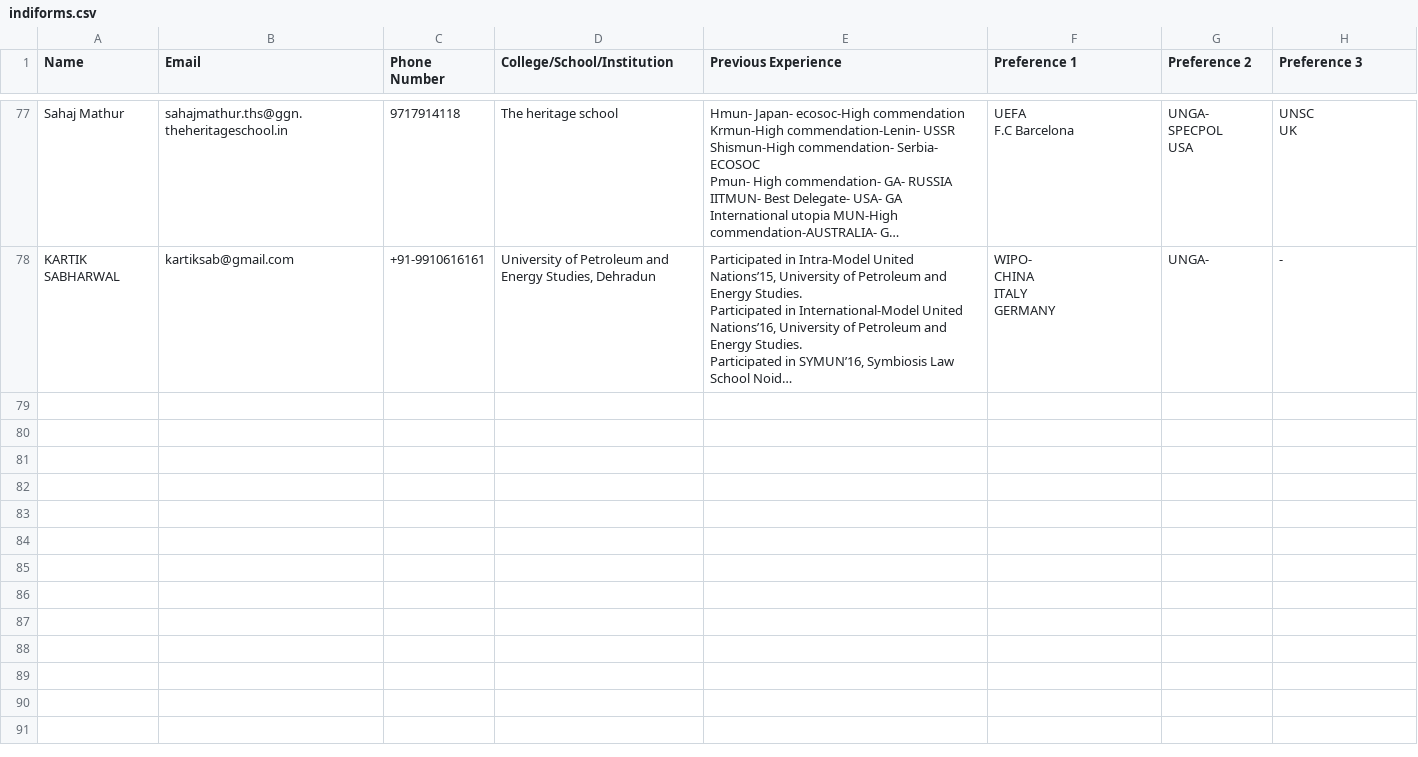
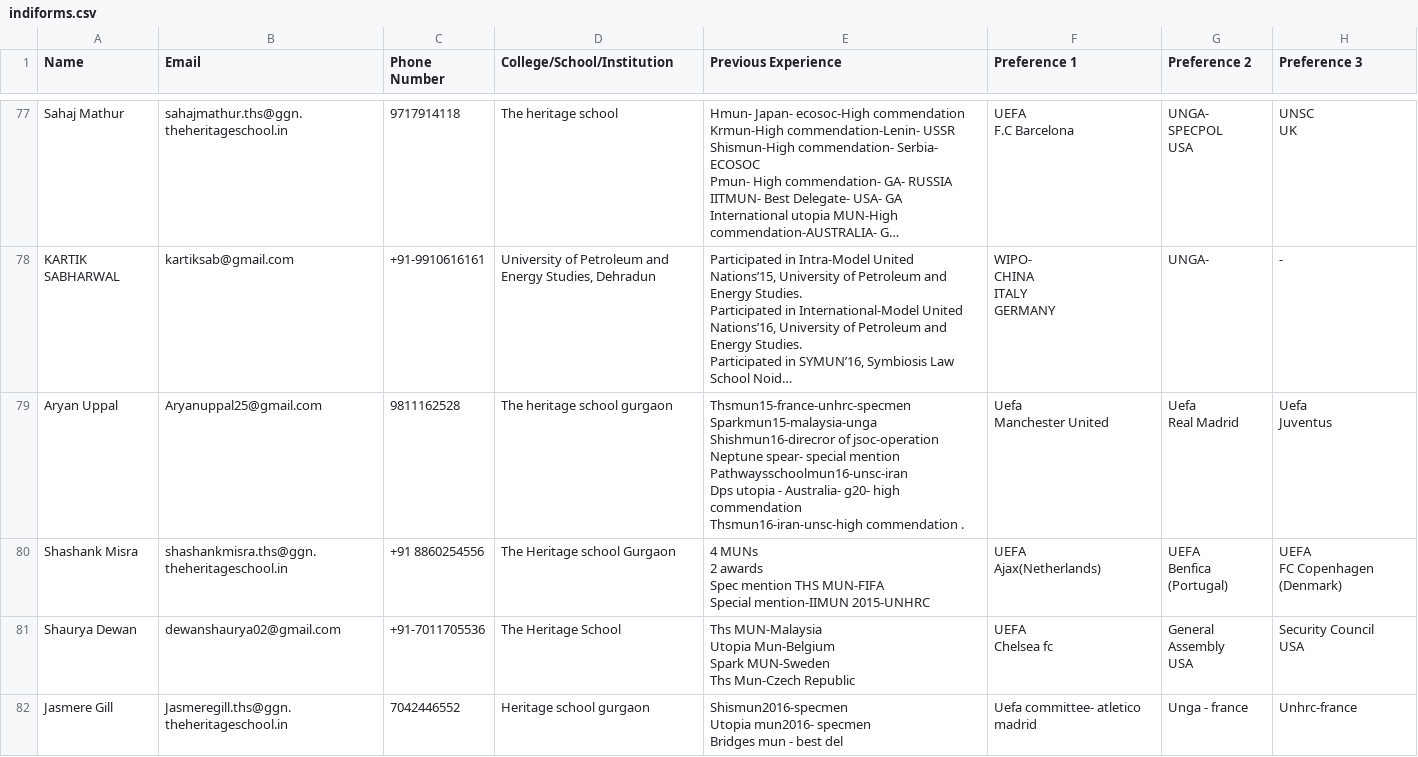
Before and after one commit to gureks/iiitdmun, a CSV file: iiitdmun/indiforms.csv, drawn as a sheet; only a part is shown, gaps mark what is left out; long unchanged cells end in …; ↵ is a line break in a cell; the diff covers the shown part only; the diff names each change by its address in the sheet, - before the commit and + after, or states it on an @@ line.

```diff
--- a/iiitdmun/indiforms.csv
+++ b/iiitdmun/indiforms.csv
+row 79: Aryan Uppal | Aryanuppal25@gmail.com | 9811162528 | The heritage school gurgaon | Thsmun15-france-unhrc-specmen ↵ Sparkmun15-malaysia-unga ↵ Shishmun16-direcror of jsoc-operation Neptune spear- special mention ↵ Pathwaysschoolmun16-unsc-iran ↵ Dps utopia - Australia- g20- high commendation ↵ Thsmun16-iran-unsc-high commendation . | Uefa ↵ Manchester United | Uefa ↵ Real Madrid | Uefa ↵ Juventus
+row 80: Shashank Misra | shashankmisra.ths@ggn.theheritageschool.in | +91 8860254556 | The Heritage school Gurgaon | 4 MUNs ↵ 2 awards ↵ Spec mention THS MUN-FIFA ↵ Special mention-IIMUN 2015-UNHRC | UEFA ↵ Ajax(Netherlands) | UEFA ↵ Benfica (Portugal) | UEFA ↵ FC Copenhagen (Denmark)
+row 81: Shaurya Dewan | dewanshaurya02@gmail.com | +91-7011705536 | The Heritage School | Ths MUN-Malaysia ↵ Utopia Mun-Belgium ↵ Spark MUN-Sweden ↵ Ths Mun-Czech Republic | UEFA ↵ Chelsea fc | General Assembly ↵ USA | Security Council ↵ USA
+row 82: Jasmere Gill | Jasmeregill.ths@ggn.theheritageschool.in | 7042446552 | Heritage school gurgaon | Shismun2016-specmen ↵ Utopia mun2016- specmen ↵ Bridges mun - best del | Uefa committee- atletico madrid | Unga - france | Unhrc-france
```
Also changed, not shown: 10 added rows elsewhere in this file, iiitdmun/collforms.csv, iiitdmun/conforms.csv, 1 other file.
